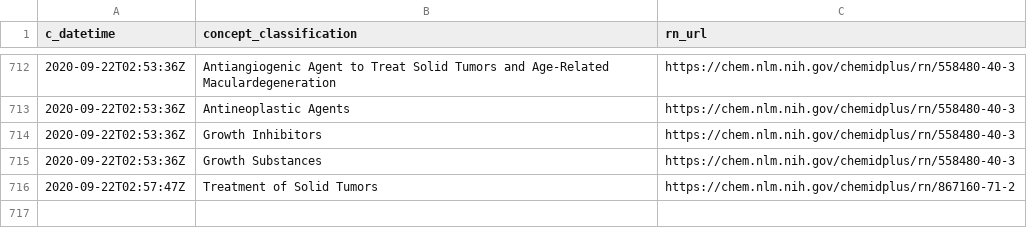
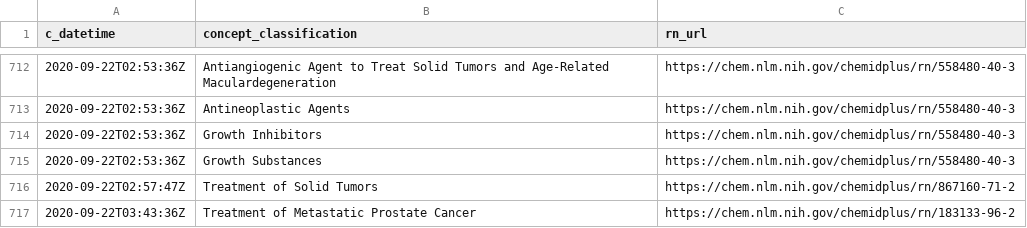
Before and after one commit to meerapatelmd/chemidplusSearchData, a CSV file: data-raw/CLASSIFICATION.csv, drawn as a sheet; only a part is shown, gaps mark what is left out.

```diff
--- a/data-raw/CLASSIFICATION.csv
+++ b/data-raw/CLASSIFICATION.csv
@@ -716 +716,2 @@ c_datetime,concept_classification,rn_url
 2020-09-22T02:57:47Z,Treatment of Solid Tumors,https://chem.nlm.nih.gov/chemidplus/rn/867160-71-2
+2020-09-22T03:43:36Z,Treatment of Metastatic Prostate Cancer,https://chem.nlm.nih.gov/chemidplus/rn/183133-96-2
```
Also changed, not shown: data-raw/NAMES_AND_SYNONYMS.csv, data-raw/REGISTRY_NUMBERS.csv, 17 other files.
